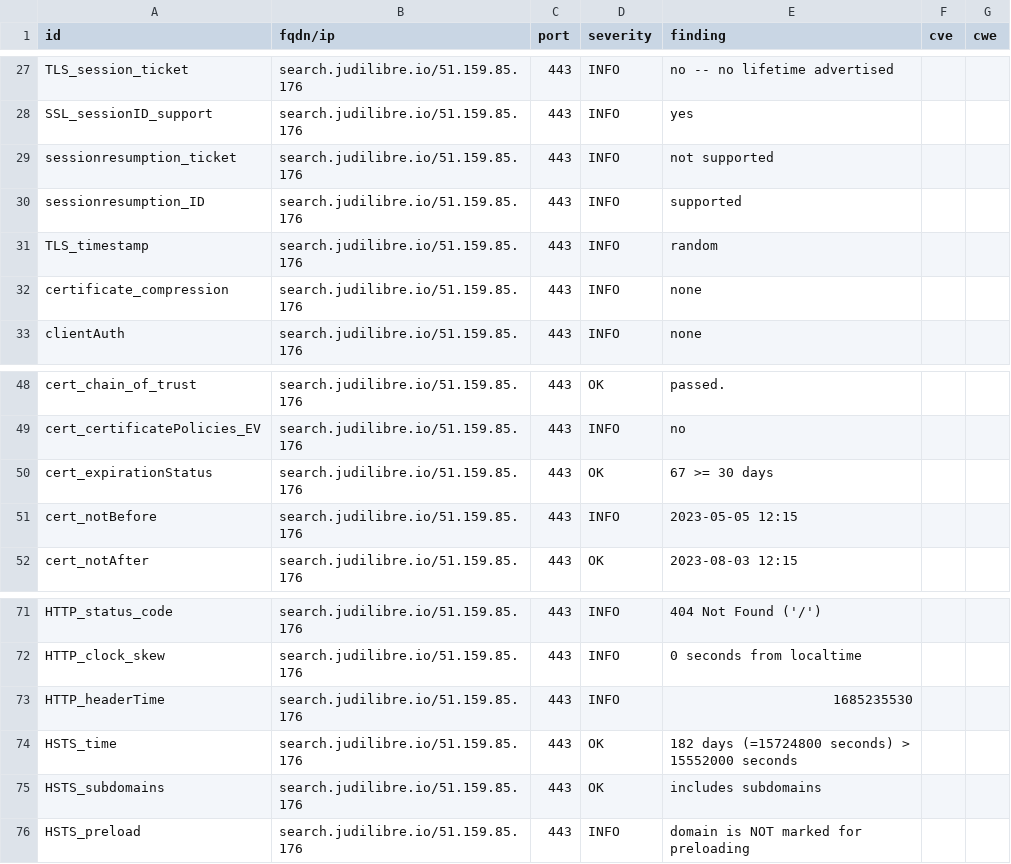
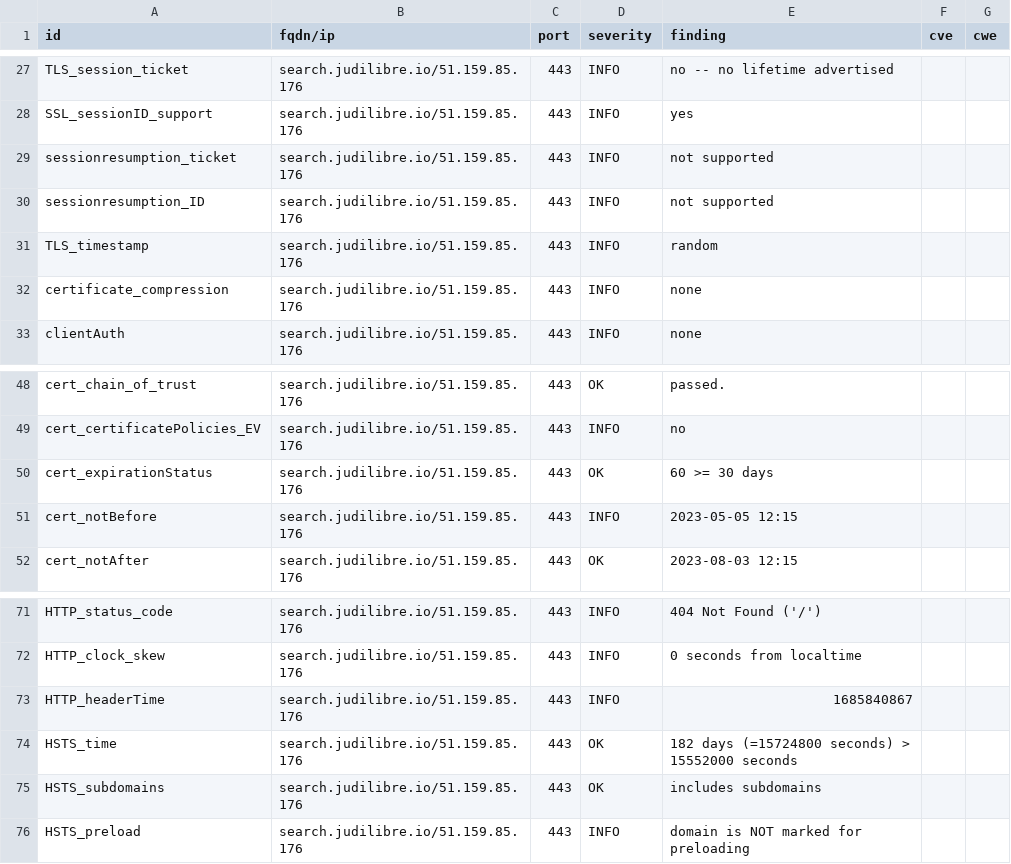
Before and after one commit to Cour-de-cassation/dashlord, a CSV file: results/aHR0cHM6Ly9zZWFyY2guanVkaWxpYnJlLmlv/testssl.csv, drawn as a sheet; only a part is shown, gaps mark what is left out.

```diff
--- a/results/aHR0cHM6Ly9zZWFyY2guanVkaWxpYnJlLmlv/testssl.csv
+++ b/results/aHR0cHM6Ly9zZWFyY2guanVkaWxpYnJlLmlv/testssl.csv
@@ -29,3 +29,3 @@
 "sessionresumption_ticket","search.judilibre.io/51.159.85.176","443","INFO","not supported","",""
-"sessionresumption_ID","search.judilibre.io/51.159.85.176","443","INFO","supported","",""
+"sessionresumption_ID","search.judilibre.io/51.159.85.176","443","INFO","not supported","",""
 "TLS_timestamp","search.judilibre.io/51.159.85.176","443","INFO","random","",""
@@ -49,3 +49,3 @@
 "cert_certificatePolicies_EV","search.judilibre.io/51.159.85.176","443","INFO","no","",""
-"cert_expirationStatus","search.judilibre.io/51.159.85.176","443","OK","67 >= 30 days","",""
+"cert_expirationStatus","search.judilibre.io/51.159.85.176","443","OK","60 >= 30 days","",""
 "cert_notBefore","search.judilibre.io/51.159.85.176","443","INFO","2023-05-05 12:15","",""
@@ -72,3 +72,3 @@
 "HTTP_clock_skew","search.judilibre.io/51.159.85.176","443","INFO","0 seconds from localtime","",""
-"HTTP_headerTime","search.judilibre.io/51.159.85.176","443","INFO","1685235530","",""
+"HTTP_headerTime","search.judilibre.io/51.159.85.176","443","INFO","1685840867","",""
 "HSTS_time","search.judilibre.io/51.159.85.176","443","OK","182 days (=15724800 seconds) > 15552000 seconds","",""
```
Also changed, not shown: 11 other files.
